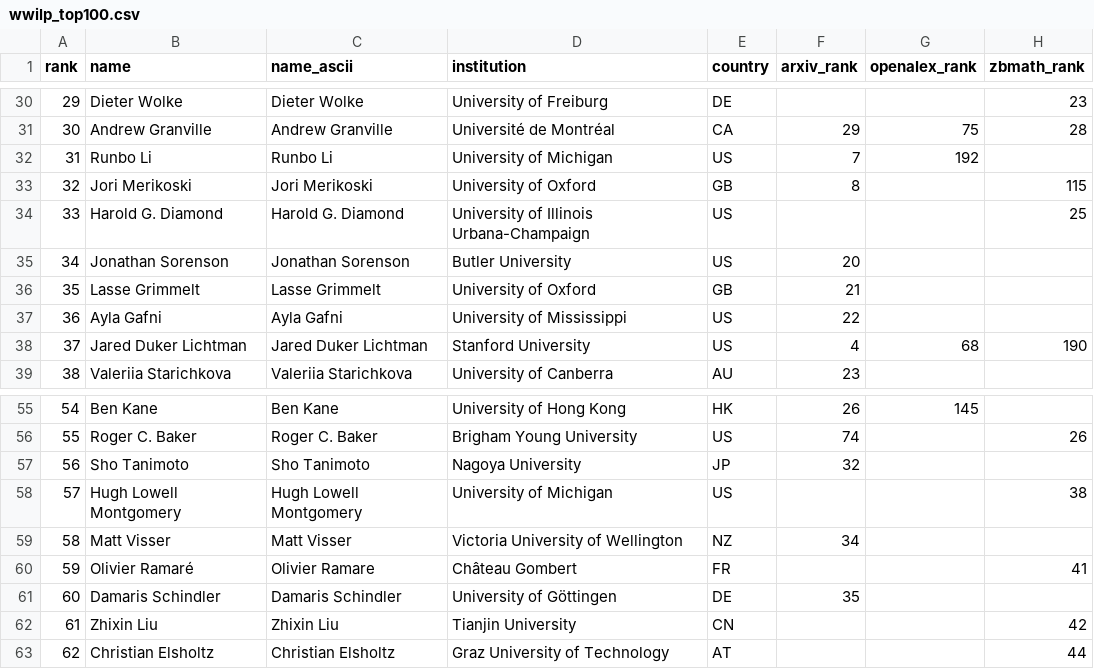
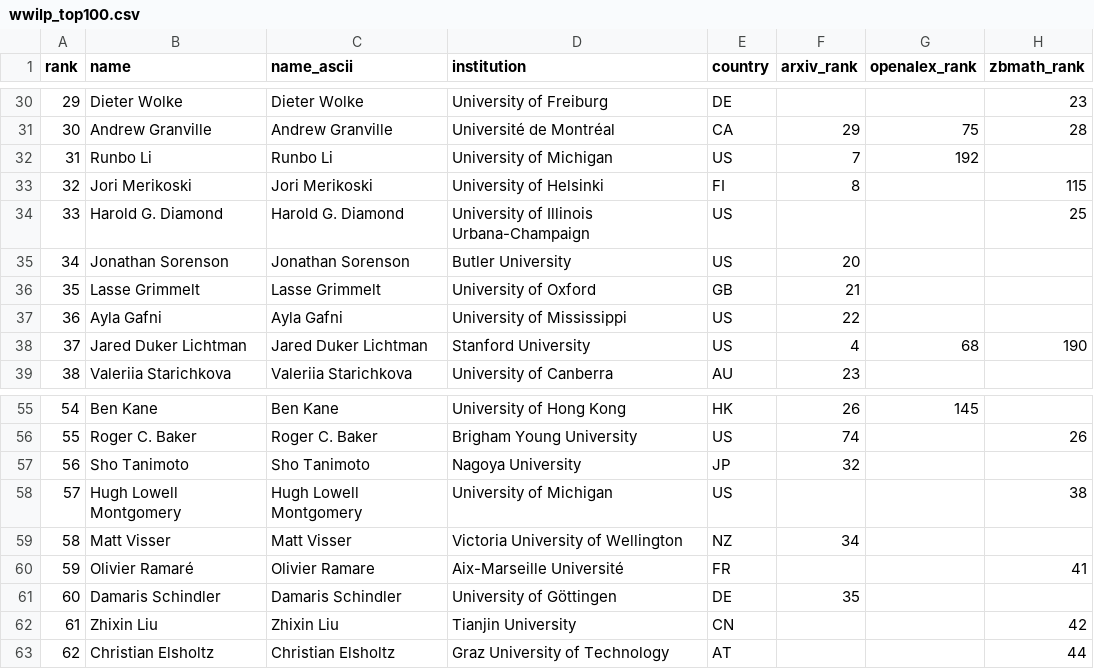
Before and after one commit to sthubbar/wwilp, a CSV file: _site/data/wwilp_top100.csv, drawn as a sheet; only a part is shown, gaps mark what is left out; the diff names each change by its address in the sheet, - before the commit and + after, or states it on an @@ line.

Commit message:
Deploy landau site (2026-07-08) - 197 profiles, 0 orphans pruned

```diff
--- a/_site/data/wwilp_top100.csv
+++ b/_site/data/wwilp_top100.csv
-D33 (institution): University of Oxford
+D33 (institution): University of Helsinki
-E33 (country): GB
+E33 (country): FI
-D60 (institution): Château Gombert
+D60 (institution): Aix-Marseille Université
```
Also changed, not shown: 9 other files.
